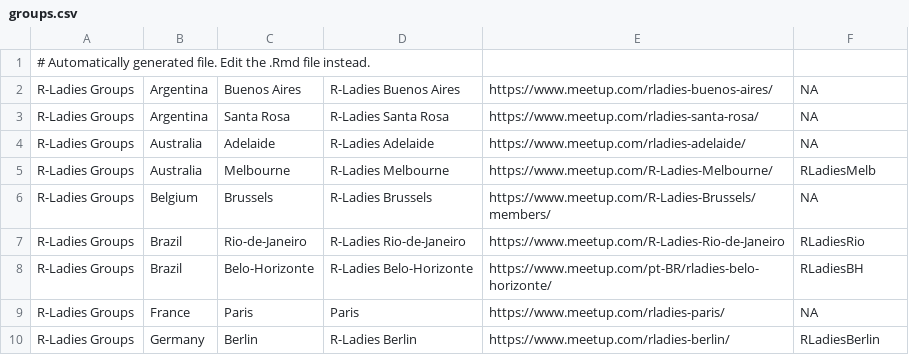
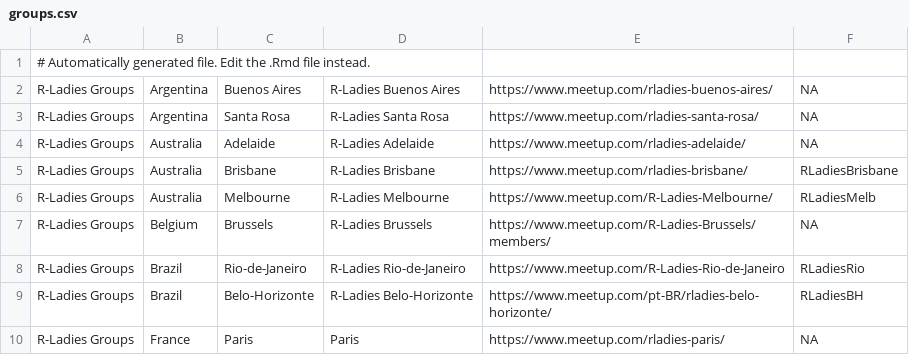
Before and after one commit to tunisrusergroup/meetingsR, a CSV file: groups.csv, drawn as a sheet; only a part is shown; the shorter side is filled out with more unchanged rows; the diff names each change by its address in the sheet, - before the commit and + after, or states it on an @@ line.

Commit message:
#rstats Add rladies brisbane meet up and twitter (#177)
Thanks to @orchid00  (653)

```diff
--- a/groups.csv
+++ b/groups.csv
+row 5: R-Ladies Groups | Australia | Brisbane | R-Ladies Brisbane | https://www.meetup.com/rladies-brisbane/ | RLadiesBrisbane
```
Also changed, not shown: 4 other files.
